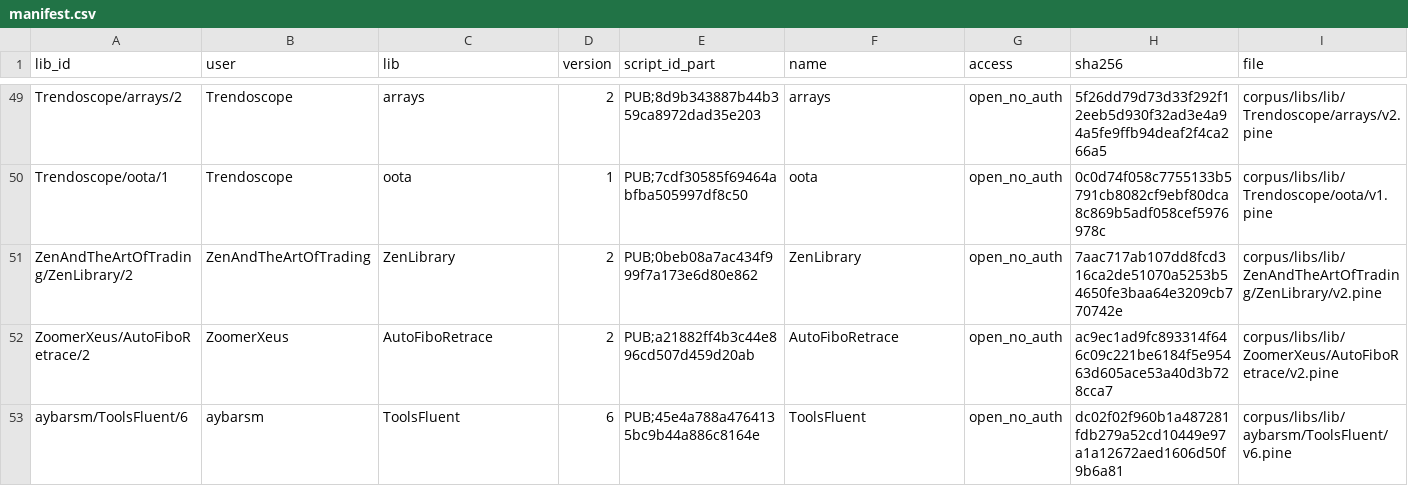
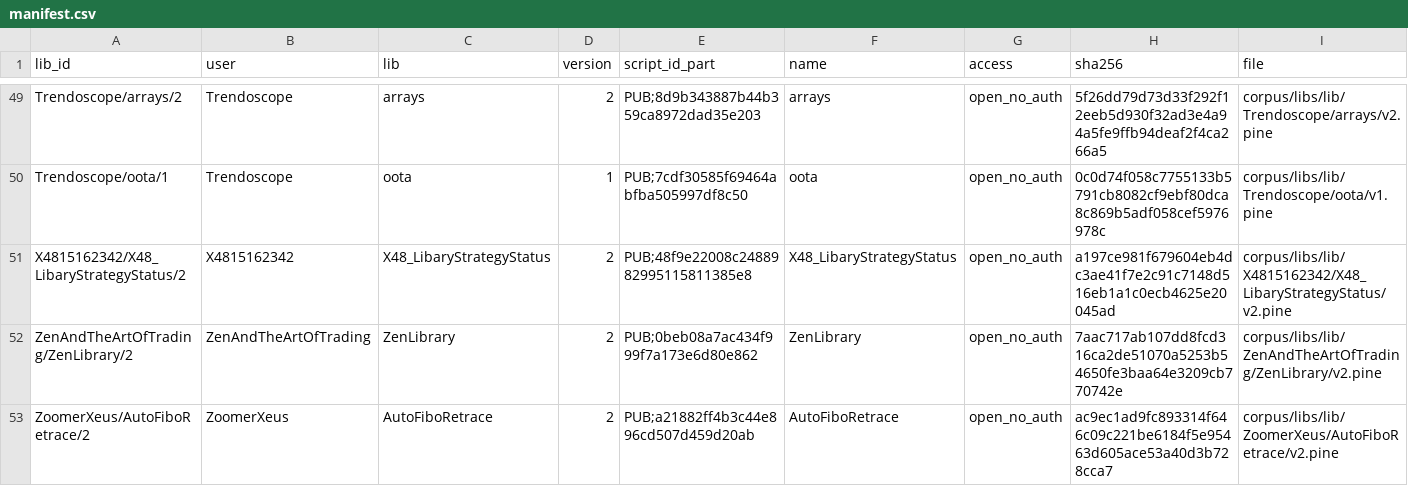
Before and after one commit to PyneSys/pyne-in-the-wild, a CSV file: corpus/libs/manifest.csv, drawn as a sheet; only a part is shown, gaps mark what is left out; the shorter side is filled out with more unchanged rows; the diff names each change by its address in the sheet, - before the commit and + after, or states it on an @@ line.

```diff
--- a/corpus/libs/manifest.csv
+++ b/corpus/libs/manifest.csv
+row 51: X4815162342/X48_LibaryStrategyStatus/2 | X4815162342 | X48_LibaryStrategyStatus | 2 | PUB;48f9e22008c2488982995115811385e8 | X48_LibaryStrategyStatus | open_no_auth | a197ce981f679604eb4dc3ae41f7e2c91c7148d516eb1a1c0ecb4625e20045ad | corpus/libs/lib/X4815162342/X48_LibaryStrategyStatus/v2.pine
```
Also changed, not shown: corpus/manifest.csv, results/results.csv, 28 other files.
